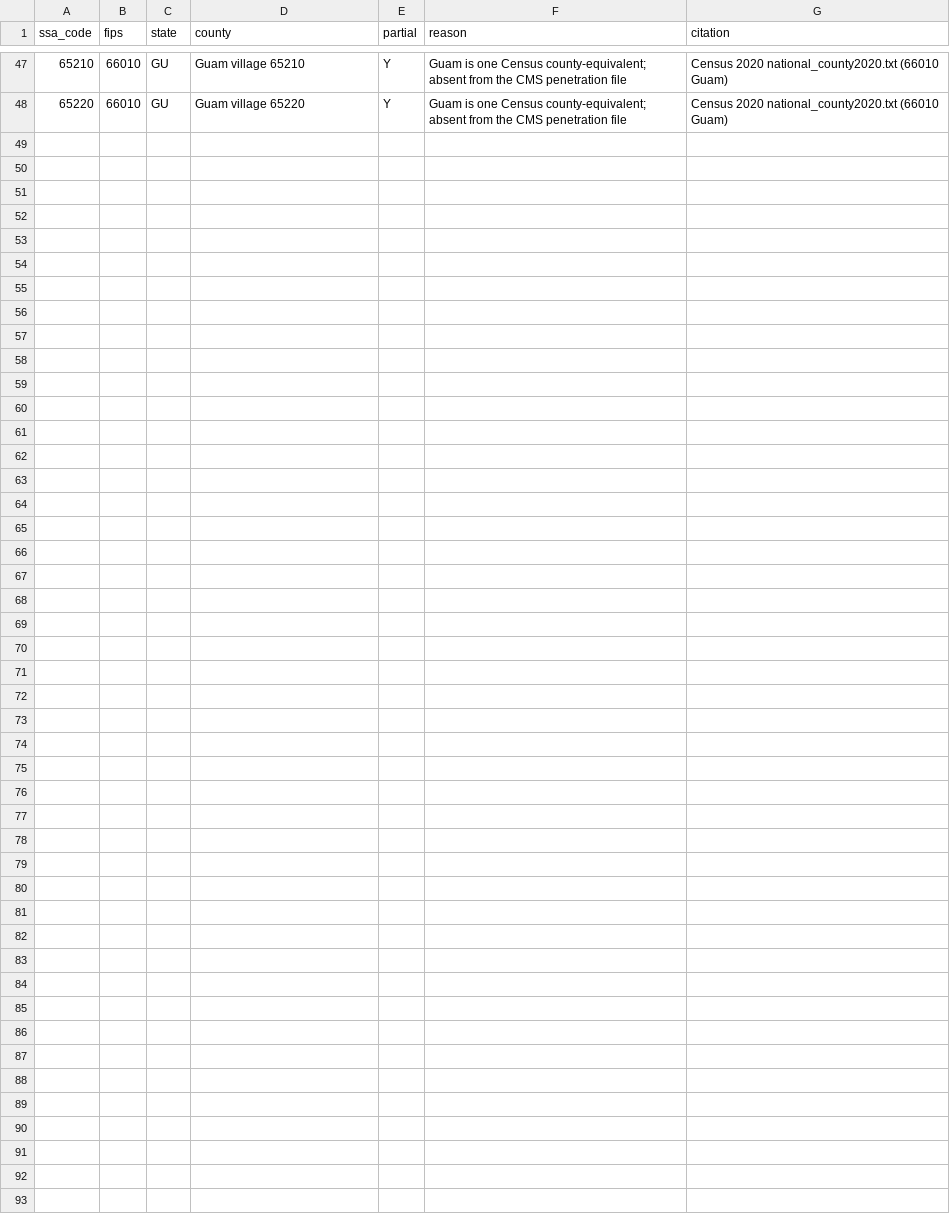
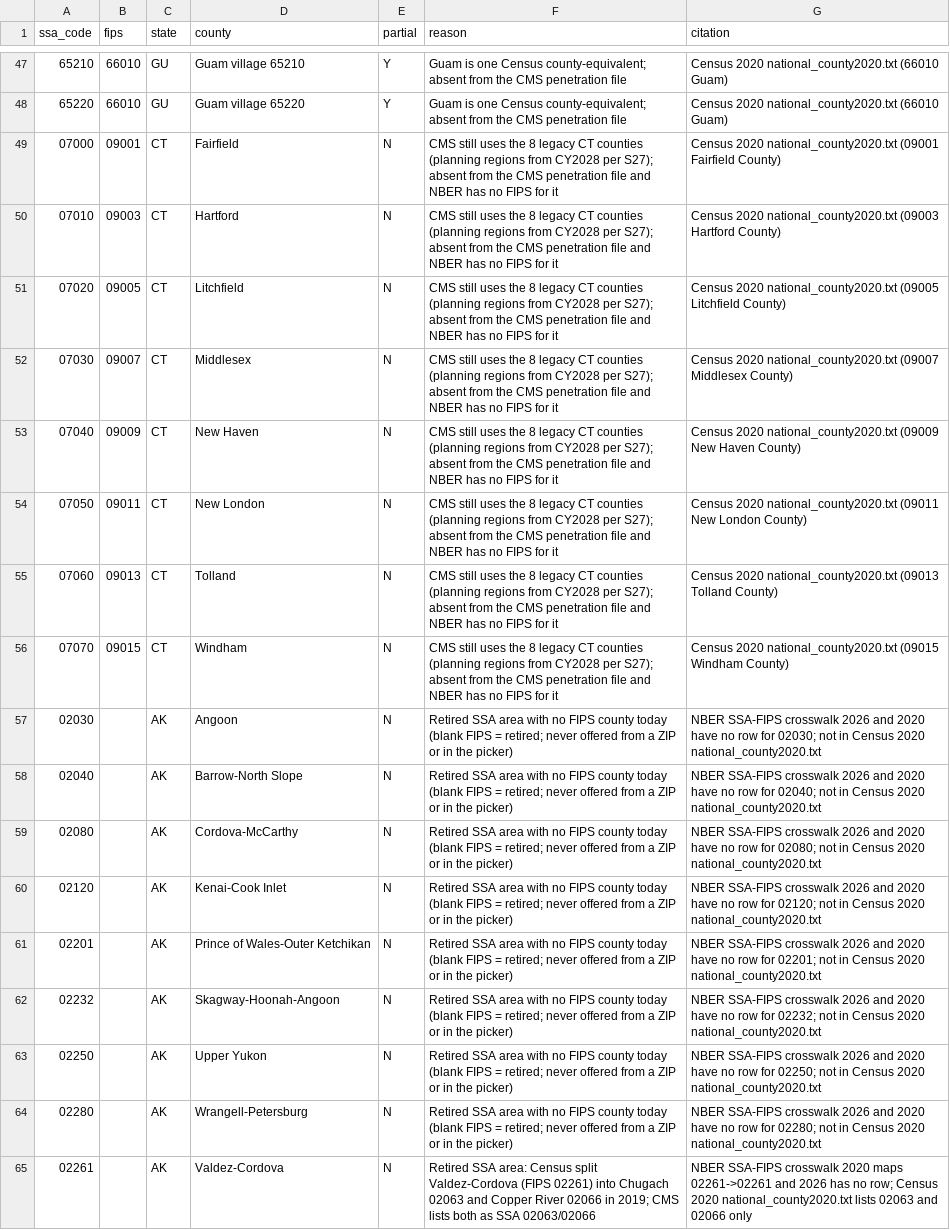
Before and after one commit to thomas-choi/medicare-plan-selector, a CSV file: sources/ssa_fips_overrides.csv, drawn as a sheet; only a part is shown, gaps mark what is left out.

```diff
--- a/sources/ssa_fips_overrides.csv
+++ b/sources/ssa_fips_overrides.csv
@@ -48 +48,18 @@ ssa_code,fips,state,county,partial,reason,citation
 65220,66010,GU,Guam village 65220,Y,Guam is one Census county-equivalent; absent from the CMS penetration file,Census 2020 national_county2020.txt (66010 Guam)
+07000,09001,CT,Fairfield,N,CMS still uses the 8 legacy CT counties (planning regions from CY2028 per S27); absent from the CMS penetration file and NBER has no FIPS for it,Census 2020 national_county2020.txt (09001 Fairfield County)
+07010,09003,CT,Hartford,N,CMS still uses the 8 legacy CT counties (planning regions from CY2028 per S27); absent from the CMS penetration file and NBER has no FIPS for it,Census 2020 national_county2020.txt (09003 Hartford County)
+07020,09005,CT,Litchfield,N,CMS still uses the 8 legacy CT counties (planning regions from CY2028 per S27); absent from the CMS penetration file and NBER has no FIPS for it,Census 2020 national_county2020.txt (09005 Litchfield County)
+07030,09007,CT,Middlesex,N,CMS still uses the 8 legacy CT counties (planning regions from CY2028 per S27); absent from the CMS penetration file and NBER has no FIPS for it,Census 2020 national_county2020.txt (09007 Middlesex County)
+07040,09009,CT,New Haven,N,CMS still uses the 8 legacy CT counties (planning regions from CY2028 per S27); absent from the CMS penetration file and NBER has no FIPS for it,Census 2020 national_county2020.txt (09009 New Haven County)
+07050,09011,CT,New London,N,CMS still uses the 8 legacy CT counties (planning regions from CY2028 per S27); absent from the CMS penetration file and NBER has no FIPS for it,Census 2020 national_county2020.txt (09011 New London County)
+07060,09013,CT,Tolland,N,CMS still uses the 8 legacy CT counties (planning regions from CY2028 per S27); absent from the CMS penetration file and NBER has no FIPS for it,Census 2020 national_county2020.txt (09013 Tolland County)
+07070,09015,CT,Windham,N,CMS still uses the 8 legacy CT counties (planning regions from CY2028 per S27); absent from the CMS penetration file and NBER has no FIPS for it,Census 2020 national_county2020.txt (09015 Windham County)
+02030,,AK,Angoon,N,Retired SSA area with no FIPS county today (blank FIPS = retired; never offered from a ZIP or in the picker),NBER SSA-FIPS crosswalk 2026 and 2020 have no row for 02030; not in Census 2020 national_county2020.txt
+02040,,AK,Barrow-North Slope,N,Retired SSA area with no FIPS county today (blank FIPS = retired; never offered from a ZIP or in the picker),NBER SSA-FIPS crosswalk 2026 and 2020 have no row for 02040; not in Census 2020 national_county2020.txt
+02080,,AK,Cordova-McCarthy,N,Retired SSA area with no FIPS county today (blank FIPS = retired; never offered from a ZIP or in the picker),NBER SSA-FIPS crosswalk 2026 and 2020 have no row for 02080; not in Census 2020 national_county2020.txt
+02120,,AK,Kenai-Cook Inlet,N,Retired SSA area with no FIPS county today (blank FIPS = retired; never offered from a ZIP or in the picker),NBER SSA-FIPS crosswalk 2026 and 2020 have no row for 02120; not in Census 2020 national_county2020.txt
+02201,,AK,Prince of Wales-Outer Ketchikan,N,Retired SSA area with no FIPS county today (blank FIPS = retired; never offered from a ZIP or in the picker),NBER SSA-FIPS crosswalk 2026 and 2020 have no row for 02201; not in Census 2020 national_county2020.txt
+02232,,AK,Skagway-Hoonah-Angoon,N,Retired SSA area with no FIPS county today (blank FIPS = retired; never offered from a ZIP or in the picker),NBER SSA-FIPS crosswalk 2026 and 2020 have no row for 02232; not in Census 2020 national_county2020.txt
+02250,,AK,Upper Yukon,N,Retired SSA area with no FIPS county today (blank FIPS = retired; never offered from a ZIP or in the picker),NBER SSA-FIPS crosswalk 2026 and 2020 have no row for 02250; not in Census 2020 national_county2020.txt
+02280,,AK,Wrangell-Petersburg,N,Retired SSA area with no FIPS county today (blank FIPS = retired; never offered from a ZIP or in the picker),NBER SSA-FIPS crosswalk 2026 and 2020 have no row for 02280; not in Census 2020 national_county2020.txt
+02261,,AK,Valdez-Cordova,N,Retired SSA area: Census split Valdez-Cordova (FIPS 02261) into Chugach 02063 and Copper River 02066 in 2019; CMS lists both as SSA 02063/02066,NBER SSA-FIPS crosswalk 2020 maps 02261->02261 and 2026 has no row; Census 2020 national_county2020.txt lists 02063 and 02066 only
```
Also changed, not shown: 22 other files.
